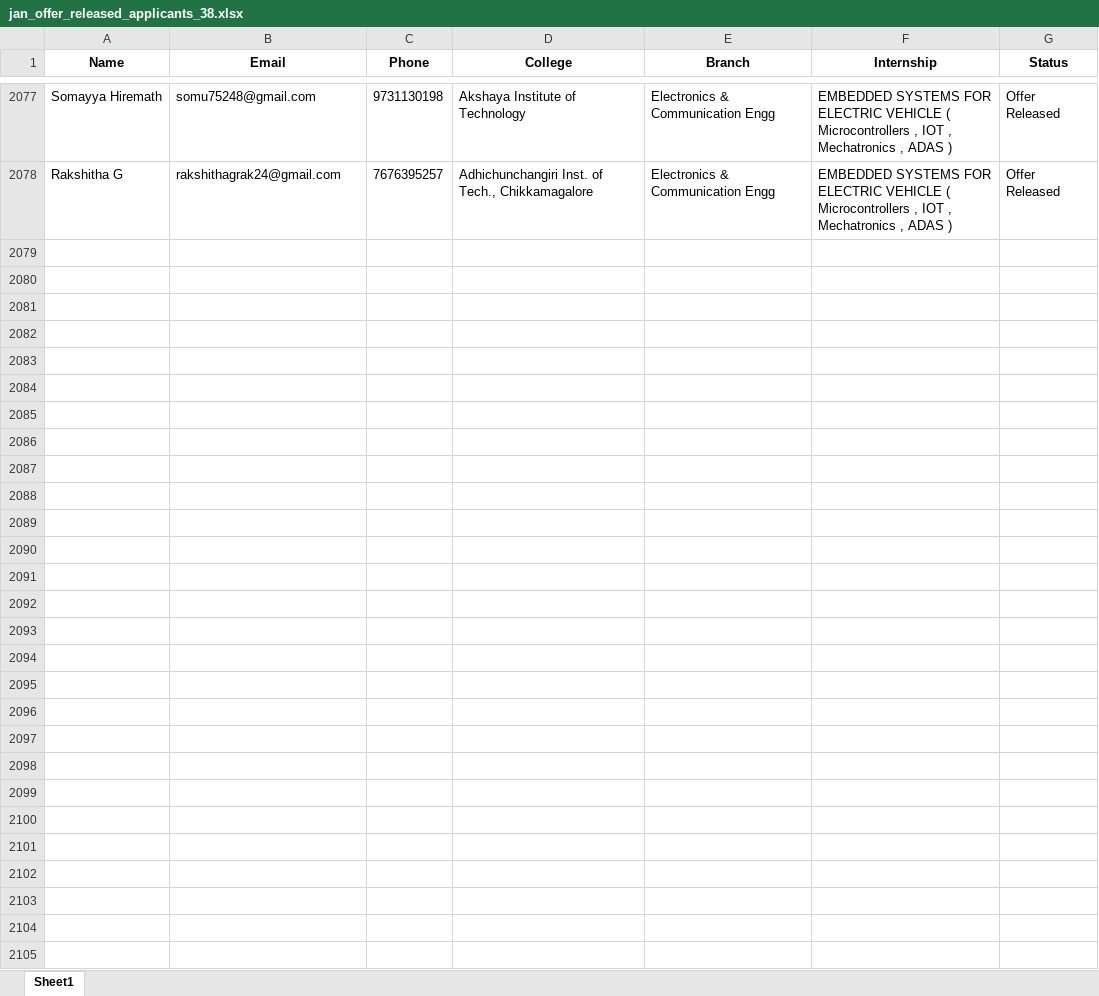
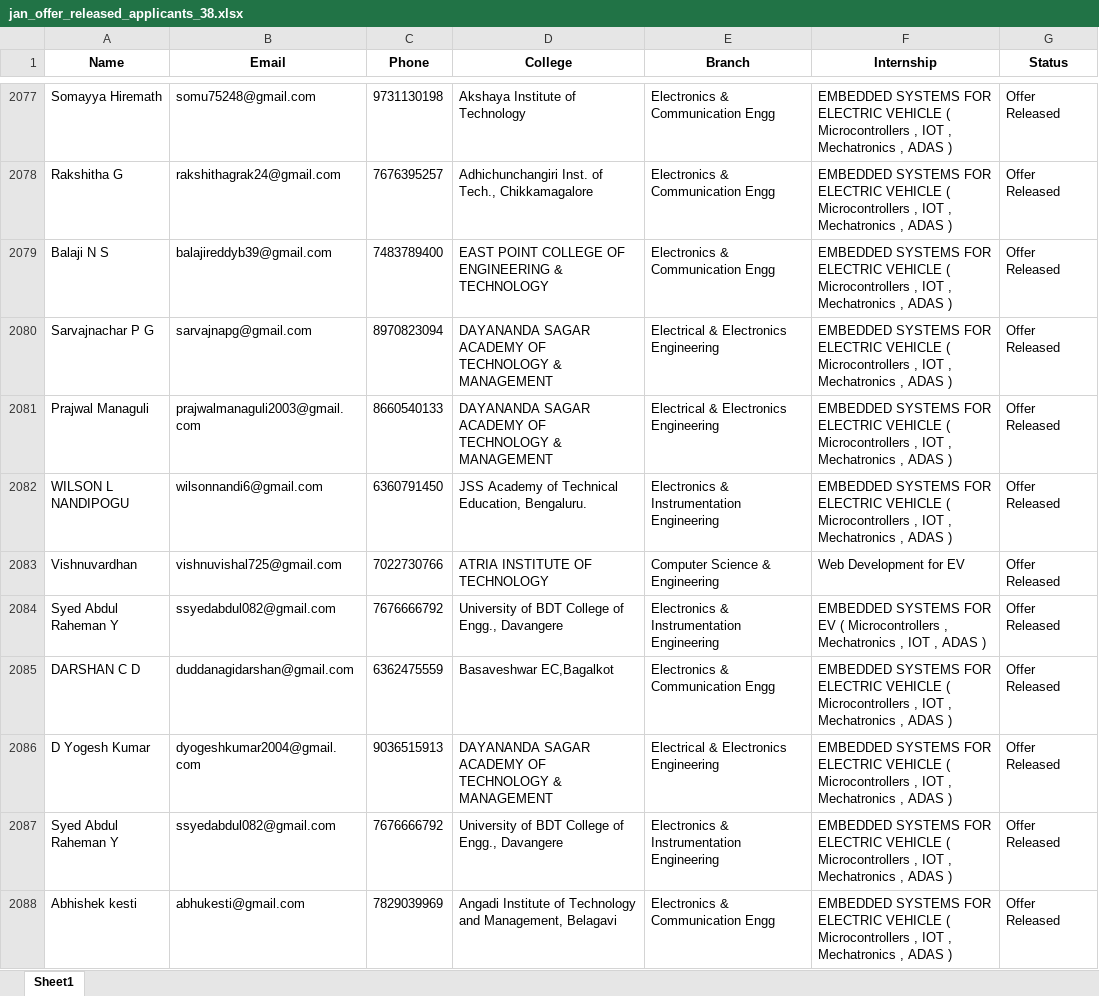
Before and after one commit to ayushgayakwad/visionastraa-website, an Excel workbook: VTU EV Internship Offer Letters/jan_offer_released_applicants_38.xlsx, sheet Sheet1, drawn as a sheet; only a part is shown, gaps mark what is left out; values as stored, in another font and other column widths than the file's, no borders; the diff covers the shown part only; the diff names each change by its address in the sheet, - before the commit and + after, or states it on an @@ line.

```diff
--- a/VTU EV Internship Offer Letters/jan_offer_released_applicants_38.xlsx (sheet Sheet1)
+++ b/VTU EV Internship Offer Letters/jan_offer_released_applicants_38.xlsx (sheet Sheet1)
+row 2079: Balaji N S | balajireddyb39@gmail.com | 7483789400 | EAST POINT COLLEGE OF ENGINEERING & TECHNOLOGY | Electronics & Communication Engg | EMBEDDED SYSTEMS FOR ELECTRIC VEHICLE ( Microcontrollers , IOT , Mechatronics , ADAS ) | Offer Released
+row 2080: Sarvajnachar P G | sarvajnapg@gmail.com | 8970823094 | DAYANANDA SAGAR ACADEMY OF TECHNOLOGY & MANAGEMENT | Electrical & Electronics Engineering | EMBEDDED SYSTEMS FOR ELECTRIC VEHICLE ( Microcontrollers , IOT , Mechatronics , ADAS ) | Offer Released
+row 2081: Prajwal Managuli | prajwalmanaguli2003@gmail.com | 8660540133 | DAYANANDA SAGAR ACADEMY OF TECHNOLOGY & MANAGEMENT | Electrical & Electronics Engineering | EMBEDDED SYSTEMS FOR ELECTRIC VEHICLE ( Microcontrollers , IOT , Mechatronics , ADAS ) | Offer Released
+row 2082: WILSON L NANDIPOGU | wilsonnandi6@gmail.com | 6360791450 | JSS Academy of Technical Education, Bengaluru. | Electronics & Instrumentation Engineering | EMBEDDED SYSTEMS FOR ELECTRIC VEHICLE ( Microcontrollers , IOT , Mechatronics , ADAS ) | Offer Released
+row 2083: Vishnuvardhan | vishnuvishal725@gmail.com | 7022730766 | ATRIA INSTITUTE OF TECHNOLOGY | Computer Science & Engineering | Web Development for EV | Offer Released
+row 2084: Syed Abdul Raheman Y | ssyedabdul082@gmail.com | 7676666792 | University of BDT College of Engg., Davangere | Electronics & Instrumentation Engineering | EMBEDDED SYSTEMS FOR EV ( Microcontrollers , Mechatronics , IOT , ADAS ) | Offer Released
+row 2085: DARSHAN C D | duddanagidarshan@gmail.com | 6362475559 | Basaveshwar EC,Bagalkot | Electronics & Communication Engg | EMBEDDED SYSTEMS FOR ELECTRIC VEHICLE ( Microcontrollers , IOT , Mechatronics , ADAS ) | Offer Released
+row 2086: D Yogesh Kumar | dyogeshkumar2004@gmail.com | 9036515913 | DAYANANDA SAGAR ACADEMY OF TECHNOLOGY & MANAGEMENT | Electrical & Electronics Engineering | EMBEDDED SYSTEMS FOR ELECTRIC VEHICLE ( Microcontrollers , IOT , Mechatronics , ADAS ) | Offer Released
+row 2087: Syed Abdul Raheman Y | ssyedabdul082@gmail.com | 7676666792 | University of BDT College of Engg., Davangere | Electronics & Instrumentation Engineering | EMBEDDED SYSTEMS FOR ELECTRIC VEHICLE ( Microcontrollers , IOT , Mechatronics , ADAS ) | Offer Released
+row 2088: Abhishek kesti | abhukesti@gmail.com | 7829039969 | Angadi Institute of Technology and Management, Belagavi | Electronics & Communication Engg | EMBEDDED SYSTEMS FOR ELECTRIC VEHICLE ( Microcontrollers , IOT , Mechatronics , ADAS ) | Offer Released
```
Also changed, not shown: 234 added rows elsewhere in this sheet, 1 other file.
